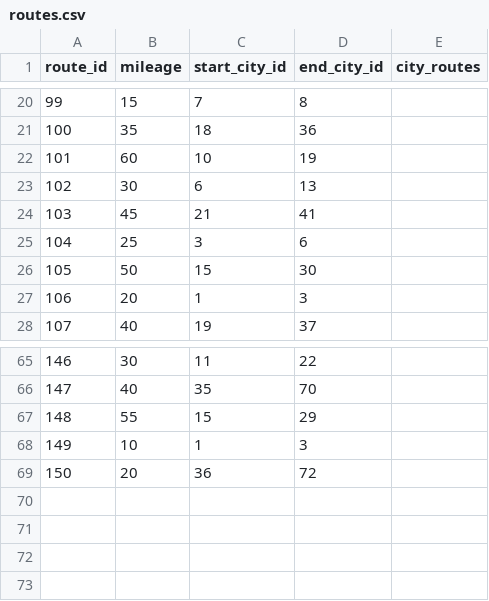
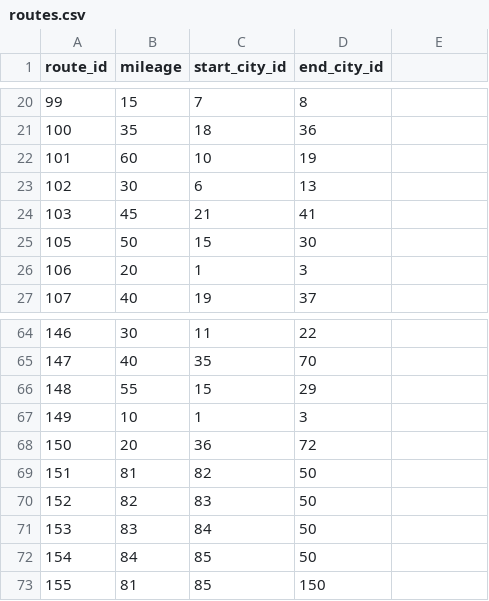
Before and after one commit to JDasic01/TrainTravel, a CSV file: csv-files/routes.csv, drawn as a sheet; only a part is shown, gaps mark what is left out; removed rows and columns are numbered as before the commit, all else as after; the diff names each change by its address in the sheet, - before the commit and + after, or states it on an @@ line.

Commit message:
show routes on city get by id

```diff
--- a/csv-files/routes.csv
+++ b/csv-files/routes.csv
-E1: city_routes
+E1: (empty)
-row 25: 104 | 25 | 3 | 6
+row 69: 151 | 81 | 82 | 50
+row 70: 152 | 82 | 83 | 50
+row 71: 153 | 83 | 84 | 50
+row 72: 154 | 84 | 85 | 50
+row 73: 155 | 81 | 85 | 150
```
Also changed, not shown: csv-files/cities.csv, 19 other files.
